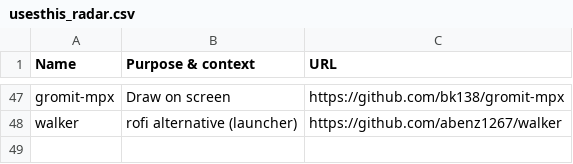
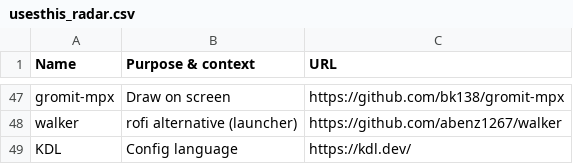
Before and after one commit to chelmertz/chelmertz.github.io, a CSV file: tables/usesthis_radar.csv, drawn as a sheet; only a part is shown, gaps mark what is left out.

```diff
--- a/tables/usesthis_radar.csv
+++ b/tables/usesthis_radar.csv
@@ -48 +48,2 @@ gromit-mpx,Draw on screen,https://github.com/bk138/gromit-mpx
 walker,rofi alternative (launcher),https://github.com/abenz1267/walker
+KDL,Config language,https://kdl.dev/
```
Also changed, not shown: 2 other files.
